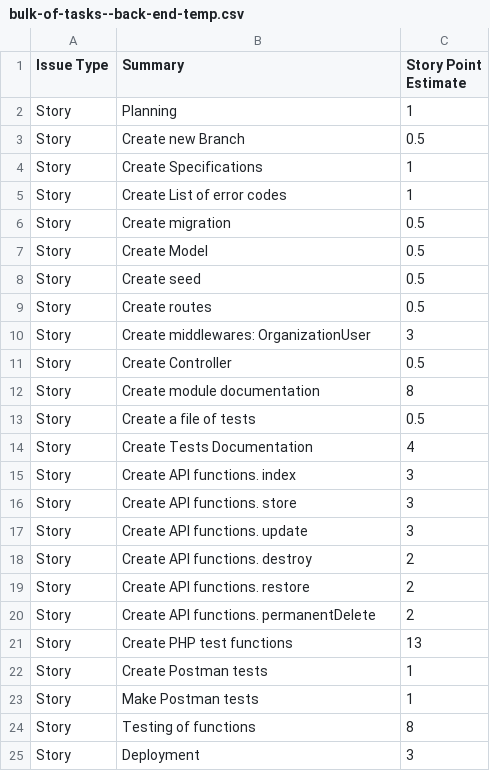
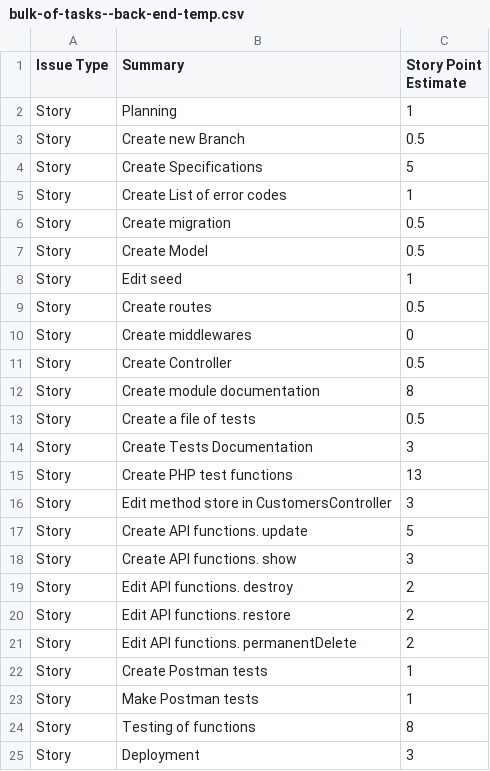
Before and after one commit to webup-dev/crm-build-constr-back-end, a CSV file: docs/bulk-of-tasks--back-end-temp.csv, drawn as a sheet.

Commit message:
Platform is implemented. Middlewares are changed.

```diff
--- a/docs/bulk-of-tasks--back-end-temp.csv
+++ b/docs/bulk-of-tasks--back-end-temp.csv
@@ -3,3 +3,3 @@ Story,Planning,1
 Story,Create new Branch,0.5
-Story,Create Specifications,1
+Story,Create Specifications,5
 Story,Create List of error codes,1
@@ -7,5 +7,5 @@ Story,Create migration,0.5
 Story,Create Model,0.5
-Story,Create seed,0.5
+Story,Edit seed,1
 Story,Create routes,0.5
-Story,Create middlewares: OrganizationUser,3
+Story,Create middlewares,0
 Story,Create Controller,0.5
@@ -13,10 +13,10 @@ Story,Create module documentation,8
 Story,Create a file of tests,0.5
-Story,Create Tests Documentation,4
-Story,Create API functions. index,3
-Story,Create API functions. store,3
-Story,Create API functions. update,3
-Story,Create API functions. destroy,2
-Story,Create API functions. restore,2
-Story,Create API functions. permanentDelete,2
+Story,Create Tests Documentation,3
 Story,Create PHP test functions,13
+Story,Edit method store in CustomersController,3
+Story,Create API functions. update,5
+Story,Create API functions. show,3
+Story,Edit API functions. destroy,2
+Story,Edit API functions. restore,2
+Story,Edit API functions. permanentDelete,2
 Story,Create Postman tests,1
```
Also changed, not shown: 46 other files.
